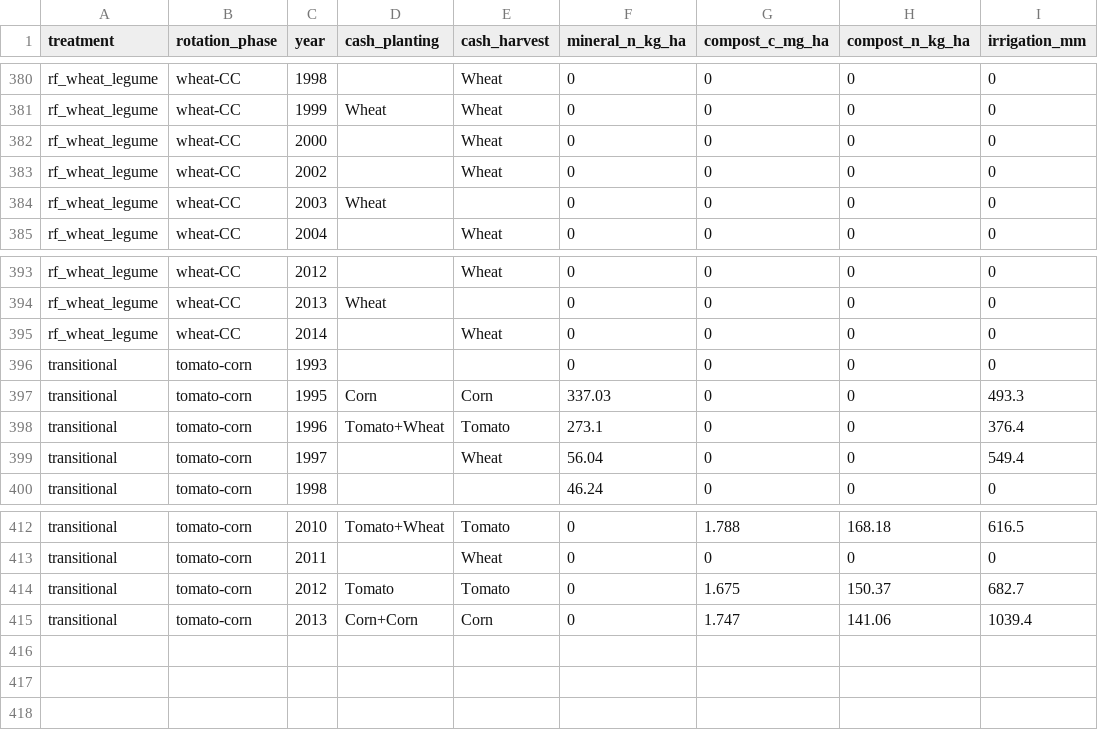
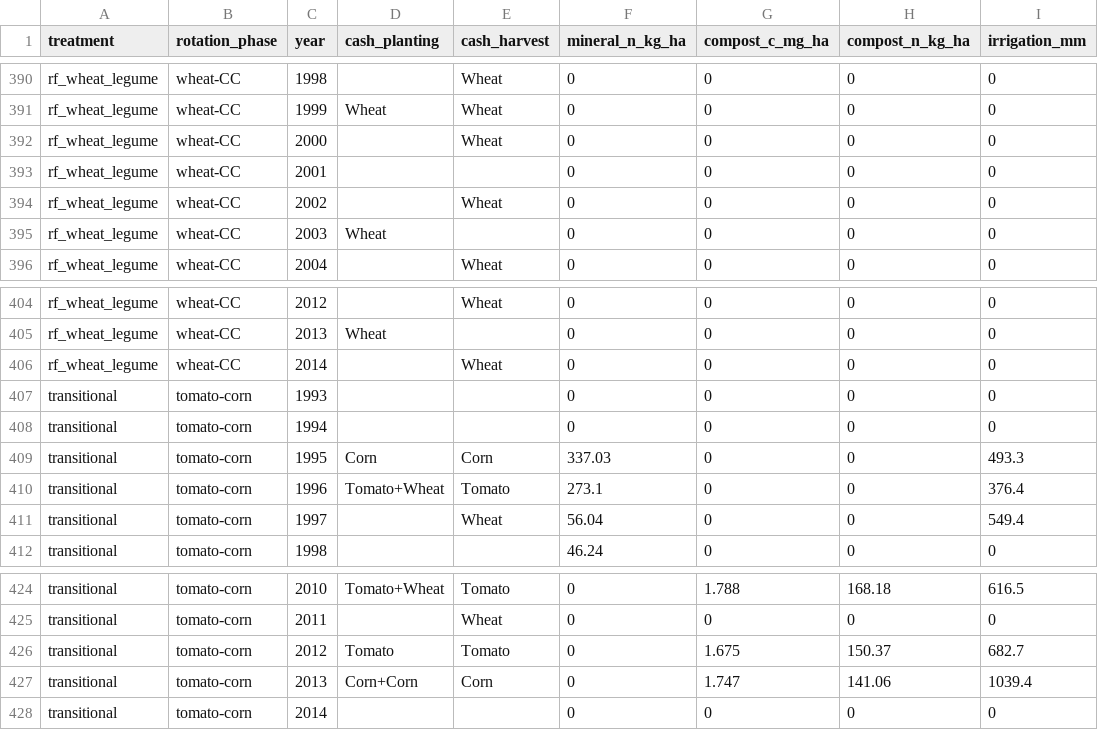
Before and after one commit to ccmmf/calibration, a CSV file: runs/russell_ranch/events_treatments/phase_year_summary.csv, drawn as a sheet; only a part is shown, gaps mark what is left out; the diff covers the shown part only.

```diff
--- a/runs/russell_ranch/events_treatments/phase_year_summary.csv
+++ b/runs/russell_ranch/events_treatments/phase_year_summary.csv
@@ -382,2 +392,3 @@
 "rf_wheat_legume","wheat-CC","2000","","Wheat",0,0,0,0
+"rf_wheat_legume","wheat-CC","2001","","",0,0,0,0
 "rf_wheat_legume","wheat-CC","2002","","Wheat",0,0,0,0
@@ -396,2 +407,3 @@
 "transitional","tomato-corn","1993","","",0,0,0,0
+"transitional","tomato-corn","1994","","",0,0,0,0
 "transitional","tomato-corn","1995","Corn","Corn",337.03,0,0,493.3
@@ -415 +427,2 @@
 "transitional","tomato-corn","2013","Corn+Corn","Corn",0,1.747,141.06,1039.4
+"transitional","tomato-corn","2014","","",0,0,0,0
```
Also changed, not shown: 10 added rows elsewhere in this file, 25 other files.
